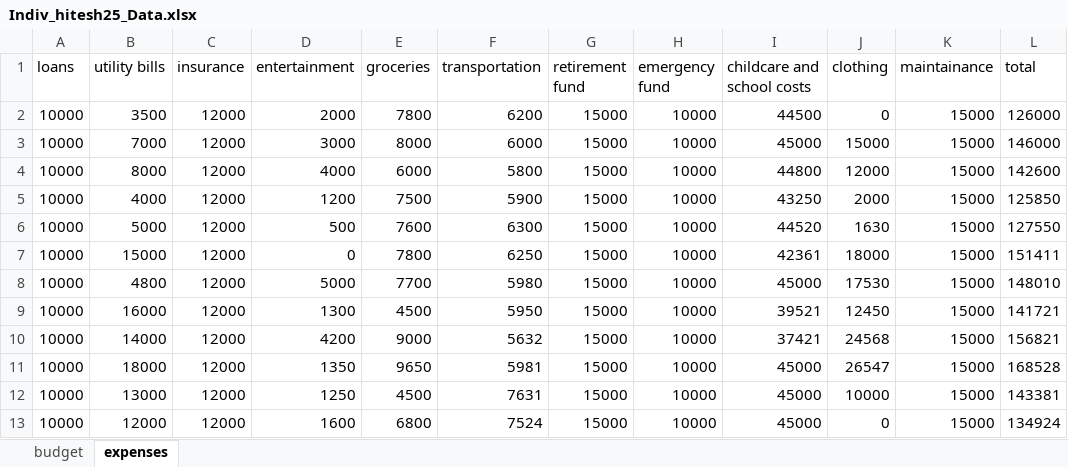
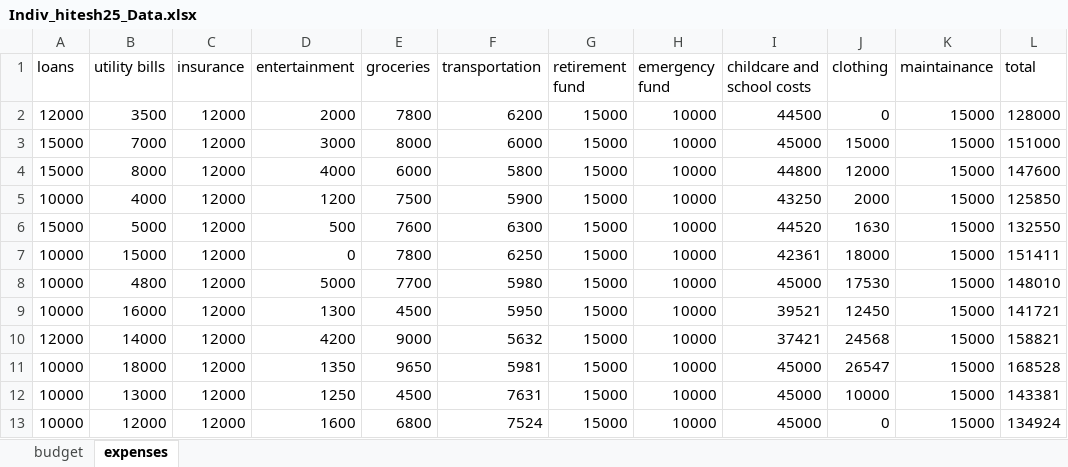
Before and after one commit to HiteshSoneji/Trak-A-Budget, an Excel workbook: media/uploads/Indiv_hitesh25_Data.xlsx, sheet expenses, drawn as a sheet; values as stored, in another font and other column widths than the file's, no borders; the diff names each change by its address in the sheet, - before the commit and + after, or states it on an @@ line.

```diff
--- a/media/uploads/Indiv_hitesh25_Data.xlsx (sheet expenses)
+++ b/media/uploads/Indiv_hitesh25_Data.xlsx (sheet expenses)
-A2 (loans): 10000
+A2 (loans): 12000
-L2 (total): 126000
+L2 (total): 128000
-A3:A4 (loans): 10000
+A3:A4 (loans): 15000
-L3 (total): 146000
+L3 (total): 151000
-L4 (total): 142600
+L4 (total): 147600
-A6 (loans): 10000
+A6 (loans): 15000
-L6 (total): 127550
+L6 (total): 132550
-A10 (loans): 10000
+A10 (loans): 12000
-L10 (total): 156821
+L10 (total): 158821
```
Also changed, not shown: sheet budget, 13 other files.
